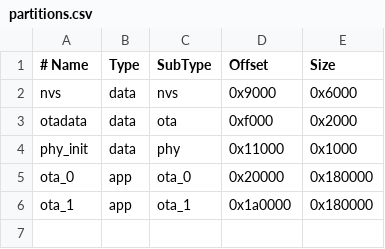
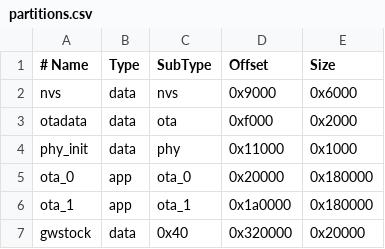
Before and after one commit to HclX/wyzesense_relay, a CSV file: idf/partitions.csv, drawn as a sheet; the diff names each change by its address in the sheet, - before the commit and + after, or states it on an @@ line.

```diff
--- a/idf/partitions.csv
+++ b/idf/partitions.csv
+row 7: gwstock | data | 0x40 | 0x320000 | 0x20000
```
Also changed, not shown: 23 other files.
